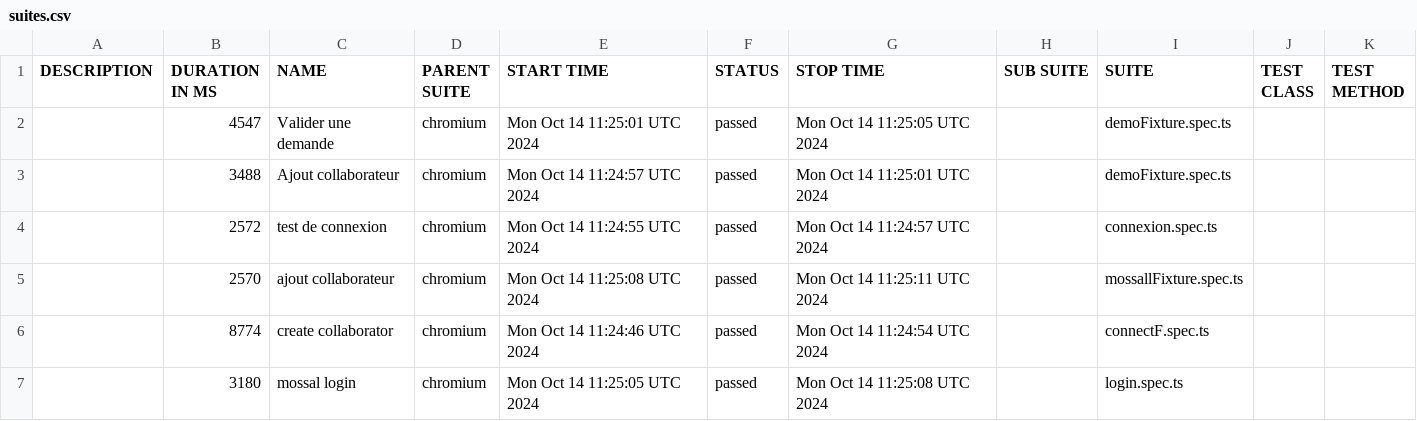
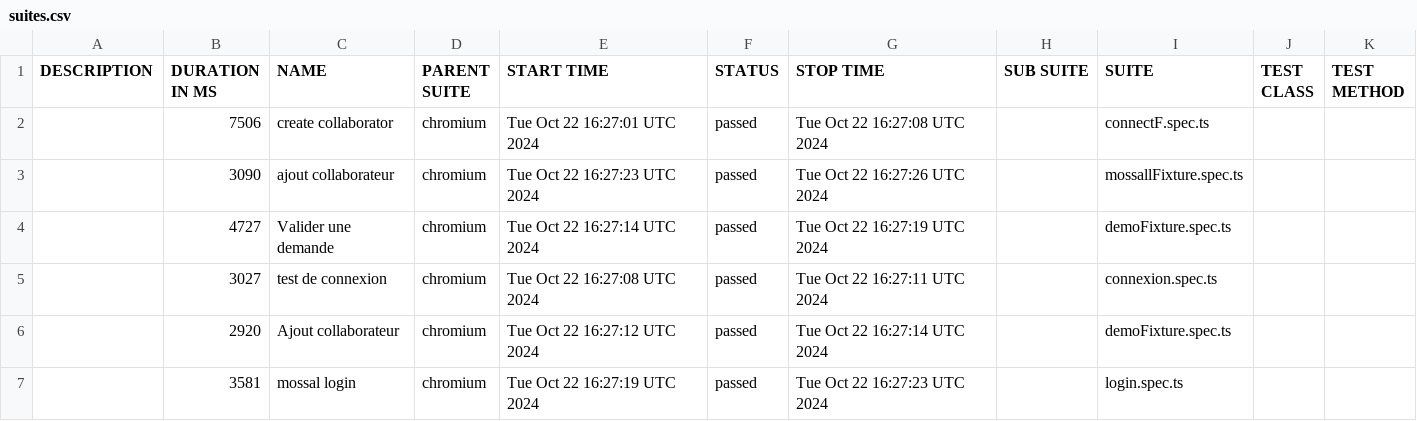
Before and after one commit to ousseynouagiltoofr/MossallAutomation, a CSV file: data/suites.csv, drawn as a sheet.

```diff
--- a/data/suites.csv
+++ b/data/suites.csv
@@ -1,7 +1,7 @@
 "DESCRIPTION","DURATION IN MS","NAME","PARENT SUITE","START TIME","STATUS","STOP TIME","SUB SUITE","SUITE","TEST CLASS","TEST METHOD"
-"","4547","Valider une demande","chromium","Mon Oct 14 11:25:01 UTC 2024","passed","Mon Oct 14 11:25:05 UTC 2024","","demoFixture.spec.ts","",""
-"","3488","Ajout collaborateur","chromium","Mon Oct 14 11:24:57 UTC 2024","passed","Mon Oct 14 11:25:01 UTC 2024","","demoFixture.spec.ts","",""
-"","2572","test de connexion","chromium","Mon Oct 14 11:24:55 UTC 2024","passed","Mon Oct 14 11:24:57 UTC 2024","","connexion.spec.ts","",""
-"","2570","ajout collaborateur","chromium","Mon Oct 14 11:25:08 UTC 2024","passed","Mon Oct 14 11:25:11 UTC 2024","","mossallFixture.spec.ts","",""
-"","8774","create collaborator","chromium","Mon Oct 14 11:24:46 UTC 2024","passed","Mon Oct 14 11:24:54 UTC 2024","","connectF.spec.ts","",""
-"","3180","mossal login","chromium","Mon Oct 14 11:25:05 UTC 2024","passed","Mon Oct 14 11:25:08 UTC 2024","","login.spec.ts","",""
+"","7506","create collaborator","chromium","Tue Oct 22 16:27:01 UTC 2024","passed","Tue Oct 22 16:27:08 UTC 2024","","connectF.spec.ts","",""
+"","3090","ajout collaborateur","chromium","Tue Oct 22 16:27:23 UTC 2024","passed","Tue Oct 22 16:27:26 UTC 2024","","mossallFixture.spec.ts","",""
+"","4727","Valider une demande","chromium","Tue Oct 22 16:27:14 UTC 2024","passed","Tue Oct 22 16:27:19 UTC 2024","","demoFixture.spec.ts","",""
+"","3027","test de connexion","chromium","Tue Oct 22 16:27:08 UTC 2024","passed","Tue Oct 22 16:27:11 UTC 2024","","connexion.spec.ts","",""
+"","2920","Ajout collaborateur","chromium","Tue Oct 22 16:27:12 UTC 2024","passed","Tue Oct 22 16:27:14 UTC 2024","","demoFixture.spec.ts","",""
+"","3581","mossal login","chromium","Tue Oct 22 16:27:19 UTC 2024","passed","Tue Oct 22 16:27:23 UTC 2024","","login.spec.ts","",""
```
Also changed, not shown: 26 other files.
